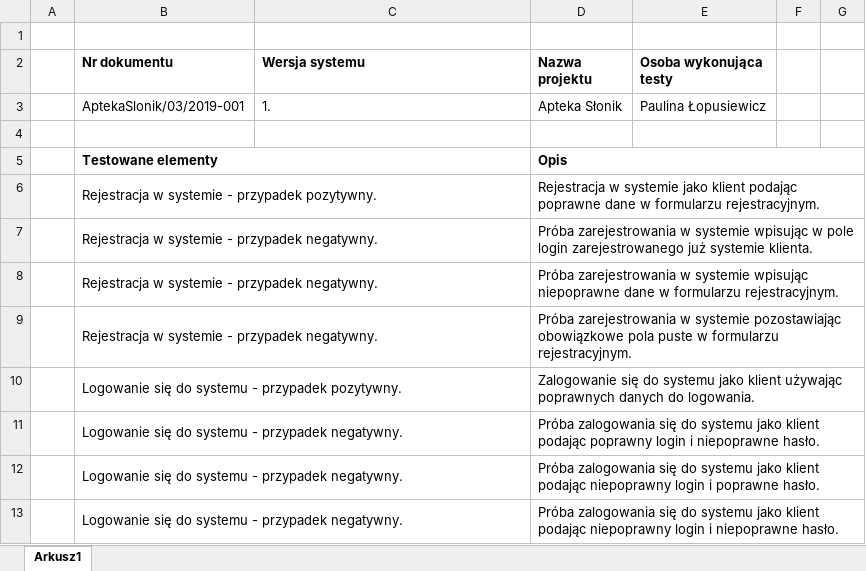
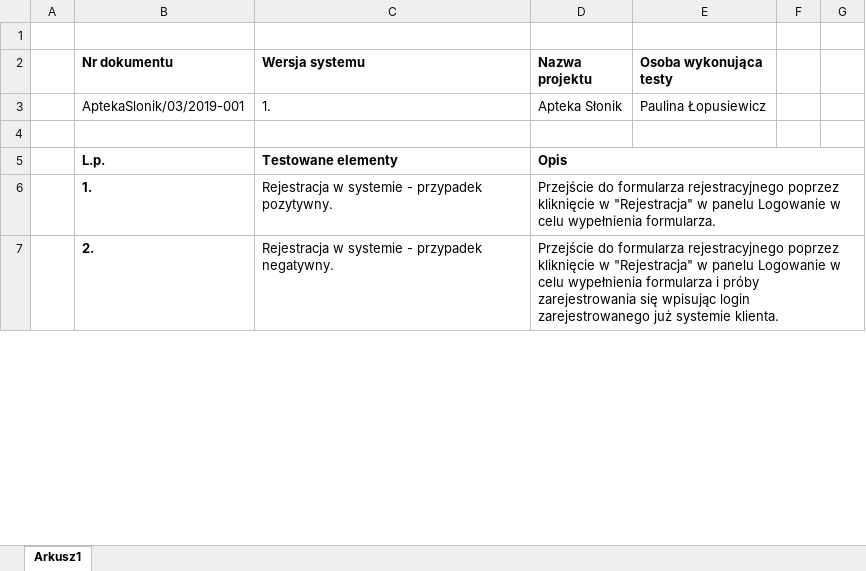
Before and after one commit to plopusiewicz/portfolio, an Excel workbook: Scenariusze testowe/Scenariusz testowy AptekaSlonik 03 2019-001.xlsx, sheet Arkusz1, drawn as a sheet; only a part is shown; values as stored, in another font and other column widths than the file's, no borders; removed rows and columns are numbered as before the commit, all else as after; the diff covers the shown part only; the diff names each change by its address in the sheet, - before the commit and + after, or states it on an @@ line.

```diff
--- a/Scenariusze testowe/Scenariusz testowy AptekaSlonik 03 2019-001.xlsx (sheet Arkusz1)
+++ b/Scenariusze testowe/Scenariusz testowy AptekaSlonik 03 2019-001.xlsx (sheet Arkusz1)
-row 5:  | Testowane elementy |  | Opis
-row 6:  | Rejestracja w systemie - przypadek pozytywny. |  | Rejestracja w systemie jako klient podając poprawne dane w formularzu rejestracyjnym.
-row 7:  | Rejestracja w systemie - przypadek negatywny. |  | Próba zarejestrowania w systemie wpisując w pole login zarejestrowanego już systemie klienta.
-row 8:  | Rejestracja w systemie - przypadek negatywny. |  | Próba zarejestrowania w systemie wpisując niepoprawne dane w formularzu rejestracyjnym.
-row 9:  | Rejestracja w systemie - przypadek negatywny. |  | Próba zarejestrowania w systemie pozostawiając obowiązkowe pola puste w formularzu rejestracyjnym.
-row 10:  | Logowanie się do systemu - przypadek pozytywny. |  | Zalogowanie się do systemu jako klient używając poprawnych danych do logowania.
-row 11:  | Logowanie się do systemu - przypadek negatywny. |  | Próba zalogowania się do systemu jako klient podając poprawny login i niepoprawne hasło.
-row 12:  | Logowanie się do systemu - przypadek negatywny. |  | Próba zalogowania się do systemu jako klient podając niepoprawny login i poprawne hasło.
-row 13:  | Logowanie się do systemu - przypadek negatywny. |  | Próba zalogowania się do systemu jako klient podając niepoprawny login i niepoprawne hasło.
+row 5:  | L.p. | Testowane elementy | Opis
+row 6:  | 1. | Rejestracja w systemie - przypadek pozytywny. | Przejście do formularza rejestracyjnego poprzez kliknięcie w "Rejestracja" w panelu Logowanie w celu wypełnienia formularza.
+row 7:  | 2. | Rejestracja w systemie - przypadek negatywny. | Przejście do formularza rejestracyjnego poprzez kliknięcie w "Rejestracja" w panelu Logowanie w celu wypełnienia formularza i próby zarejestrowania się wpisując login zarejestrowanego już systemie klienta.
```
Also changed, not shown: 10 added rows and 3 edited cells elsewhere in this sheet, Scenariusze testowe/Scenariusz testowy AptekaSlonik 03 2019-002.xlsx.
